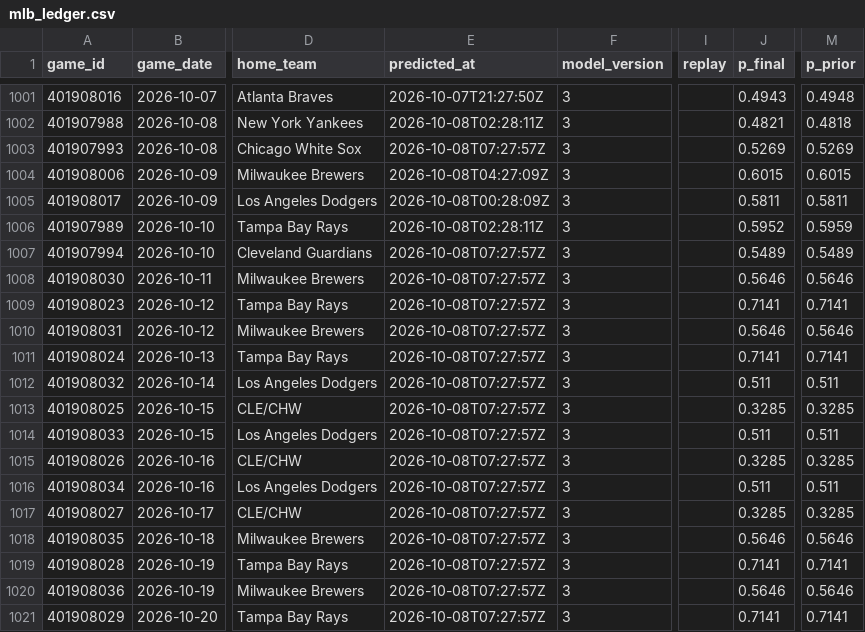
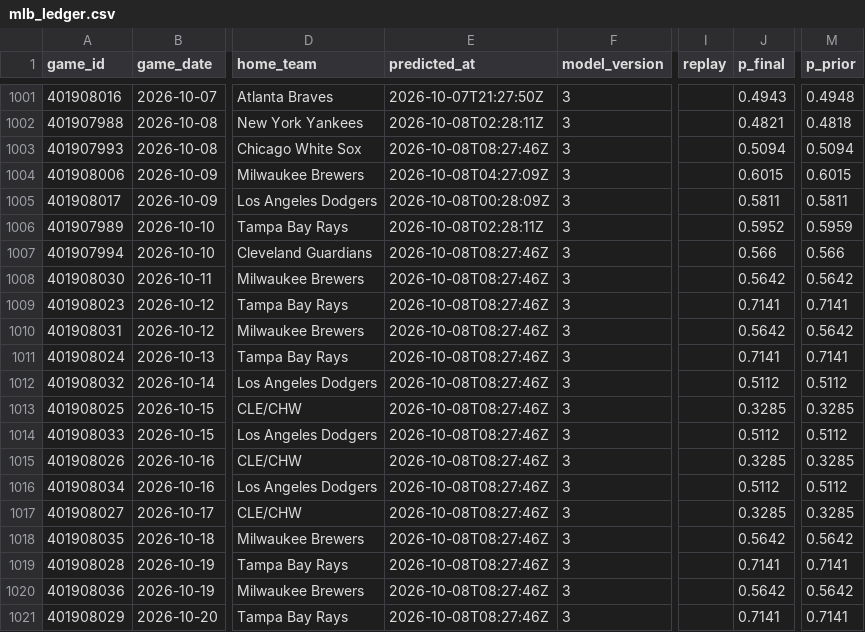
Before and after one commit to mfradkin2/sports-predictions, a CSV file: history/mlb_ledger.csv, drawn as a sheet; only a part is shown, gaps mark what is left out; the diff names each change by its address in the sheet, - before the commit and + after, or states it on an @@ line.

```diff
--- a/history/mlb_ledger.csv
+++ b/history/mlb_ledger.csv
-E1003 (predicted_at): 2026-10-08T07:27:57Z
+E1003 (predicted_at): 2026-10-08T08:27:46Z
-J1003 (p_final): 0.5269
+J1003 (p_final): 0.5094
-M1003 (p_prior): 0.5269
+M1003 (p_prior): 0.5094
-E1007:E1021 (predicted_at): 2026-10-08T07:27:57Z
+E1007:E1021 (predicted_at): 2026-10-08T08:27:46Z
-J1007 (p_final): 0.5489
+J1007 (p_final): 0.566
-M1007 (p_prior): 0.5489
+M1007 (p_prior): 0.566
-J1008 (p_final): 0.5646
+J1008 (p_final): 0.5642
-M1008 (p_prior): 0.5646
+M1008 (p_prior): 0.5642
-J1010 (p_final): 0.5646
+J1010 (p_final): 0.5642
-M1010 (p_prior): 0.5646
+M1010 (p_prior): 0.5642
-J1012 (p_final): 0.511
+J1012 (p_final): 0.5112
-M1012 (p_prior): 0.511
+M1012 (p_prior): 0.5112
-J1014 (p_final): 0.511
+J1014 (p_final): 0.5112
-M1014 (p_prior): 0.511
+M1014 (p_prior): 0.5112
-J1016 (p_final): 0.511
+J1016 (p_final): 0.5112
-M1016 (p_prior): 0.511
+M1016 (p_prior): 0.5112
-J1018 (p_final): 0.5646
+J1018 (p_final): 0.5642
-M1018 (p_prior): 0.5646
+M1018 (p_prior): 0.5642
-J1020 (p_final): 0.5646
+J1020 (p_final): 0.5642
-M1020 (p_prior): 0.5646
+M1020 (p_prior): 0.5642
```
Also changed, not shown: history/mlb_team_stats.csv, history/nba_ledger.csv, 29 other files.
